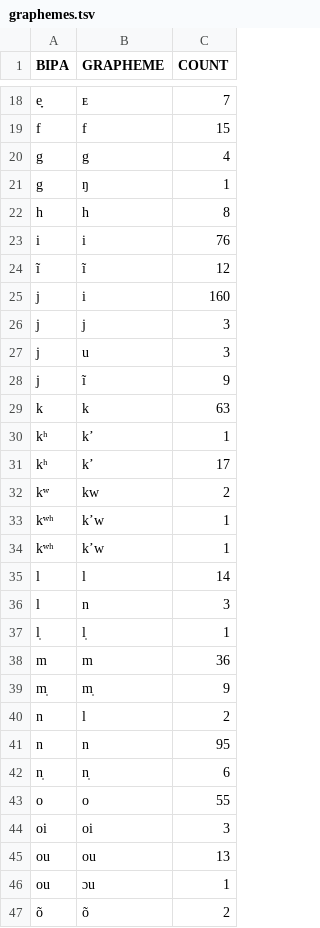
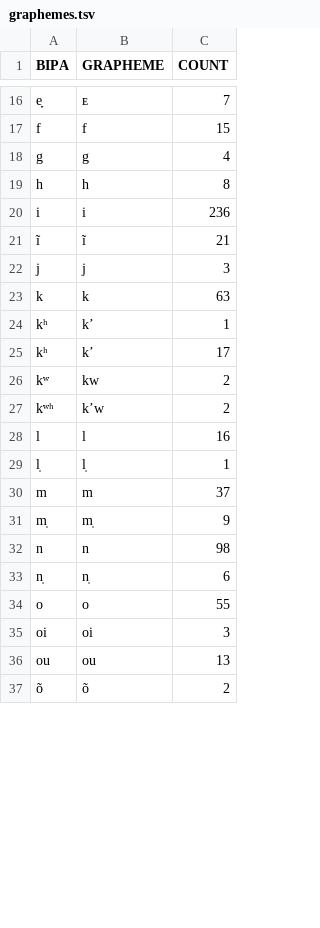
Before and after one commit to cldf-clts/clts, a TSV file: sources/beidasinitic/graphemes.tsv, drawn as a sheet; only a part is shown, gaps mark what is left out; the diff covers the shown part only.

Commit message:
update beidasinitic

```diff
--- a/sources/beidasinitic/graphemes.tsv
+++ b/sources/beidasinitic/graphemes.tsv
@@ -20,10 +18,6 @@ f	f	15
 g	g	4
-g	ŋ	1
 h	h	8
-i	i	76
-ĩ	ĩ	12
-j	i	160
+i	i	236
+ĩ	ĩ	21
 j	j	3
-j	u	3
-j	ĩ	9
 k	k	63
@@ -32,11 +26,8 @@ kʰ	k’	17
 kʷ	kw	2
-kʷʰ	kʼw	1
-kʷʰ	k’w	1
-l	l	14
-l	n	3
+kʷʰ	kʼw	2
+l	l	16
 l̩	l̩	1
-m	m	36
+m	m	37
 m̩	m̩	9
-n	l	2
-n	n	95
+n	n	98
 n̩	n̩	6
@@ -45,3 +36,2 @@ oi	oi	3
 ou	ou	13
-ou	ɔu	1
 õ	õ	2
```
Also changed, not shown: 1 added row, 7 removed rows and 10 edited cells elsewhere in this file, 1 other file.
